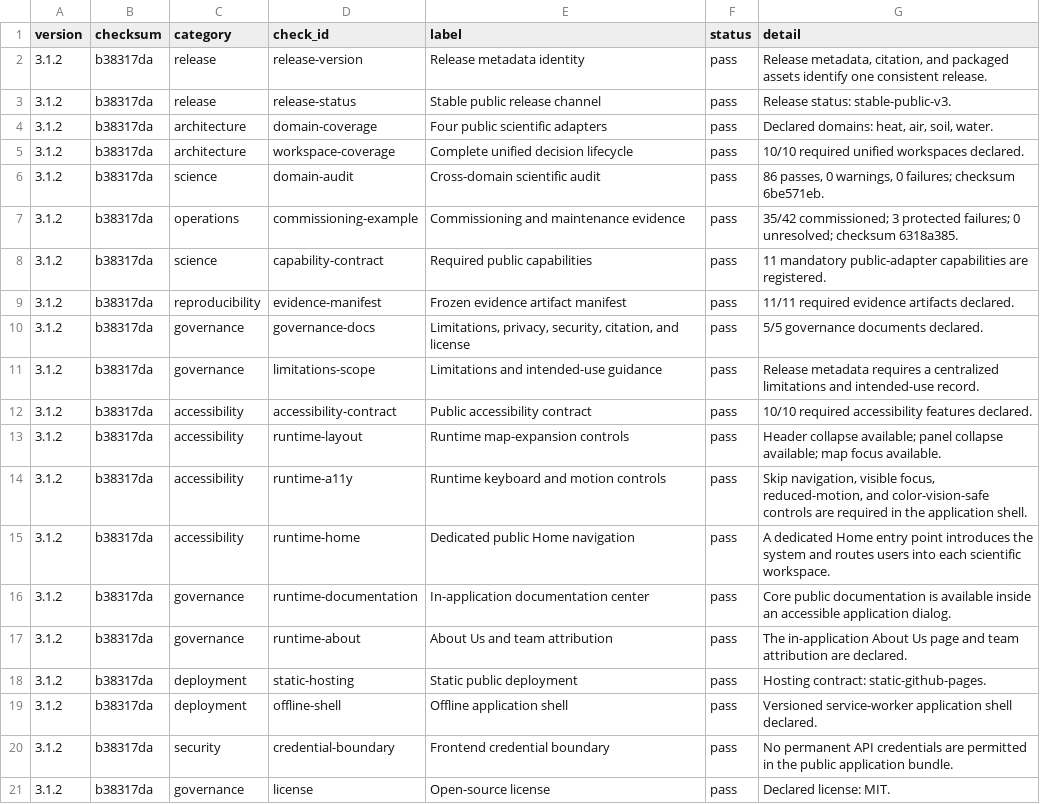
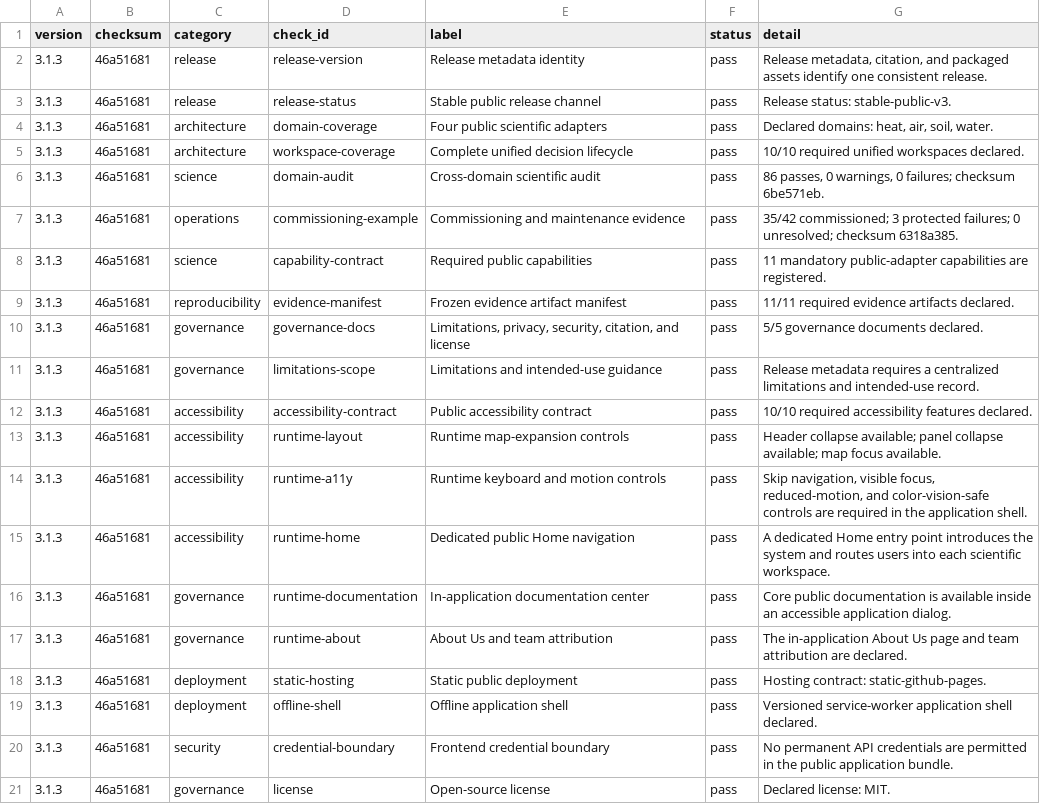
Before and after one commit to hgd-dev/lumos, a CSV file: data/examples/public-release-readiness.csv, drawn as a sheet.

```diff
--- a/data/examples/public-release-readiness.csv
+++ b/data/examples/public-release-readiness.csv
@@ -1,21 +1,21 @@
 version,checksum,category,check_id,label,status,detail
-3.1.2,b38317da,release,release-version,Release metadata identity,pass,"Release metadata, citation, and packaged assets identify one consistent release."
-3.1.2,b38317da,release,release-status,Stable public release channel,pass,Release status: stable-public-v3.
-3.1.2,b38317da,architecture,domain-coverage,Four public scientific adapters,pass,"Declared domains: heat, air, soil, water."
-3.1.2,b38317da,architecture,workspace-coverage,Complete unified decision lifecycle,pass,10/10 required unified workspaces declared.
-3.1.2,b38317da,science,domain-audit,Cross-domain scientific audit,pass,"86 passes, 0 warnings, 0 failures; checksum 6be571eb."
-3.1.2,b38317da,operations,commissioning-example,Commissioning and maintenance evidence,pass,35/42 commissioned; 3 protected failures; 0 unresolved; checksum 6318a385.
-3.1.2,b38317da,science,capability-contract,Required public capabilities,pass,11 mandatory public-adapter capabilities are registered.
-3.1.2,b38317da,reproducibility,evidence-manifest,Frozen evidence artifact manifest,pass,11/11 required evidence artifacts declared.
-3.1.2,b38317da,governance,governance-docs,"Limitations, privacy, security, citation, and license",pass,5/5 governance documents declared.
-3.1.2,b38317da,governance,limitations-scope,Limitations and intended-use guidance,pass,Release metadata requires a centralized limitations and intended-use record.
-3.1.2,b38317da,accessibility,accessibility-contract,Public accessibility contract,pass,10/10 required accessibility features declared.
-3.1.2,b38317da,accessibility,runtime-layout,Runtime map-expansion controls,pass,Header collapse available; panel collapse available; map focus available.
-3.1.2,b38317da,accessibility,runtime-a11y,Runtime keyboard and motion controls,pass,"Skip navigation, visible focus, reduced-motion, and color-vision-safe controls are required in the application shell."
-3.1.2,b38317da,accessibility,runtime-home,Dedicated public Home navigation,pass,A dedicated Home entry point introduces the system and routes users into each scientific workspace.
-3.1.2,b38317da,governance,runtime-documentation,In-application documentation center,pass,Core public documentation is available inside an accessible application dialog.
-3.1.2,b38317da,governance,runtime-about,About Us and team attribution,pass,The in-application About Us page and team attribution are declared.
-3.1.2,b38317da,deployment,static-hosting,Static public deployment,pass,Hosting contract: static-github-pages.
-3.1.2,b38317da,deployment,offline-shell,Offline application shell,pass,Versioned service-worker application shell declared.
-3.1.2,b38317da,security,credential-boundary,Frontend credential boundary,pass,No permanent API credentials are permitted in the public application bundle.
-3.1.2,b38317da,governance,license,Open-source license,pass,Declared license: MIT.
+3.1.3,46a51681,release,release-version,Release metadata identity,pass,"Release metadata, citation, and packaged assets identify one consistent release."
+3.1.3,46a51681,release,release-status,Stable public release channel,pass,Release status: stable-public-v3.
+3.1.3,46a51681,architecture,domain-coverage,Four public scientific adapters,pass,"Declared domains: heat, air, soil, water."
+3.1.3,46a51681,architecture,workspace-coverage,Complete unified decision lifecycle,pass,10/10 required unified workspaces declared.
+3.1.3,46a51681,science,domain-audit,Cross-domain scientific audit,pass,"86 passes, 0 warnings, 0 failures; checksum 6be571eb."
+3.1.3,46a51681,operations,commissioning-example,Commissioning and maintenance evidence,pass,35/42 commissioned; 3 protected failures; 0 unresolved; checksum 6318a385.
+3.1.3,46a51681,science,capability-contract,Required public capabilities,pass,11 mandatory public-adapter capabilities are registered.
+3.1.3,46a51681,reproducibility,evidence-manifest,Frozen evidence artifact manifest,pass,11/11 required evidence artifacts declared.
+3.1.3,46a51681,governance,governance-docs,"Limitations, privacy, security, citation, and license",pass,5/5 governance documents declared.
+3.1.3,46a51681,governance,limitations-scope,Limitations and intended-use guidance,pass,Release metadata requires a centralized limitations and intended-use record.
+3.1.3,46a51681,accessibility,accessibility-contract,Public accessibility contract,pass,10/10 required accessibility features declared.
+3.1.3,46a51681,accessibility,runtime-layout,Runtime map-expansion controls,pass,Header collapse available; panel collapse available; map focus available.
+3.1.3,46a51681,accessibility,runtime-a11y,Runtime keyboard and motion controls,pass,"Skip navigation, visible focus, reduced-motion, and color-vision-safe controls are required in the application shell."
+3.1.3,46a51681,accessibility,runtime-home,Dedicated public Home navigation,pass,A dedicated Home entry point introduces the system and routes users into each scientific workspace.
+3.1.3,46a51681,governance,runtime-documentation,In-application documentation center,pass,Core public documentation is available inside an accessible application dialog.
+3.1.3,46a51681,governance,runtime-about,About Us and team attribution,pass,The in-application About Us page and team attribution are declared.
+3.1.3,46a51681,deployment,static-hosting,Static public deployment,pass,Hosting contract: static-github-pages.
+3.1.3,46a51681,deployment,offline-shell,Offline application shell,pass,Versioned service-worker application shell declared.
+3.1.3,46a51681,security,credential-boundary,Frontend credential boundary,pass,No permanent API credentials are permitted in the public application bundle.
+3.1.3,46a51681,governance,license,Open-source license,pass,Declared license: MIT.
```
Also changed, not shown: dist/data/examples/public-release-readiness.csv, 37 other files.
